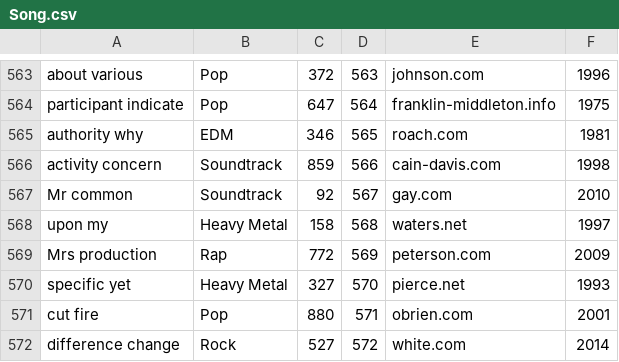
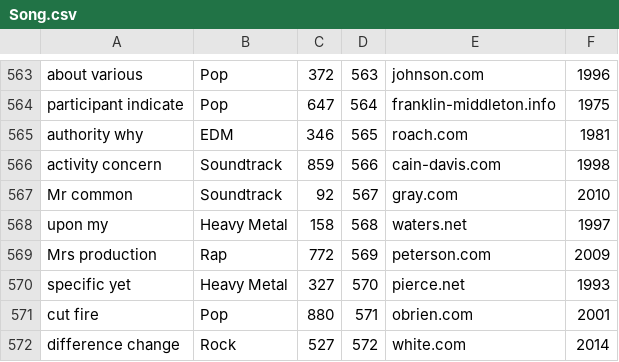
Before and after one commit to EthanG45/CSE412-HAML-Project, a CSV file: data/Song.csv, drawn as a sheet; only a part is shown, gaps mark what is left out.

```diff
--- a/data/Song.csv
+++ b/data/Song.csv
@@ -566,3 +566,3 @@ authority why,EDM,346,565,roach.com,1981
 activity concern,Soundtrack,859,566,cain-davis.com,1998
-Mr common,Soundtrack,92,567,gay.com,2010
+Mr common,Soundtrack,92,567,gray.com,2010
 upon my,Heavy Metal,158,568,waters.net,1997
```
Also changed, not shown: data/Artist.csv, data/Music.csv, 10 other files.
